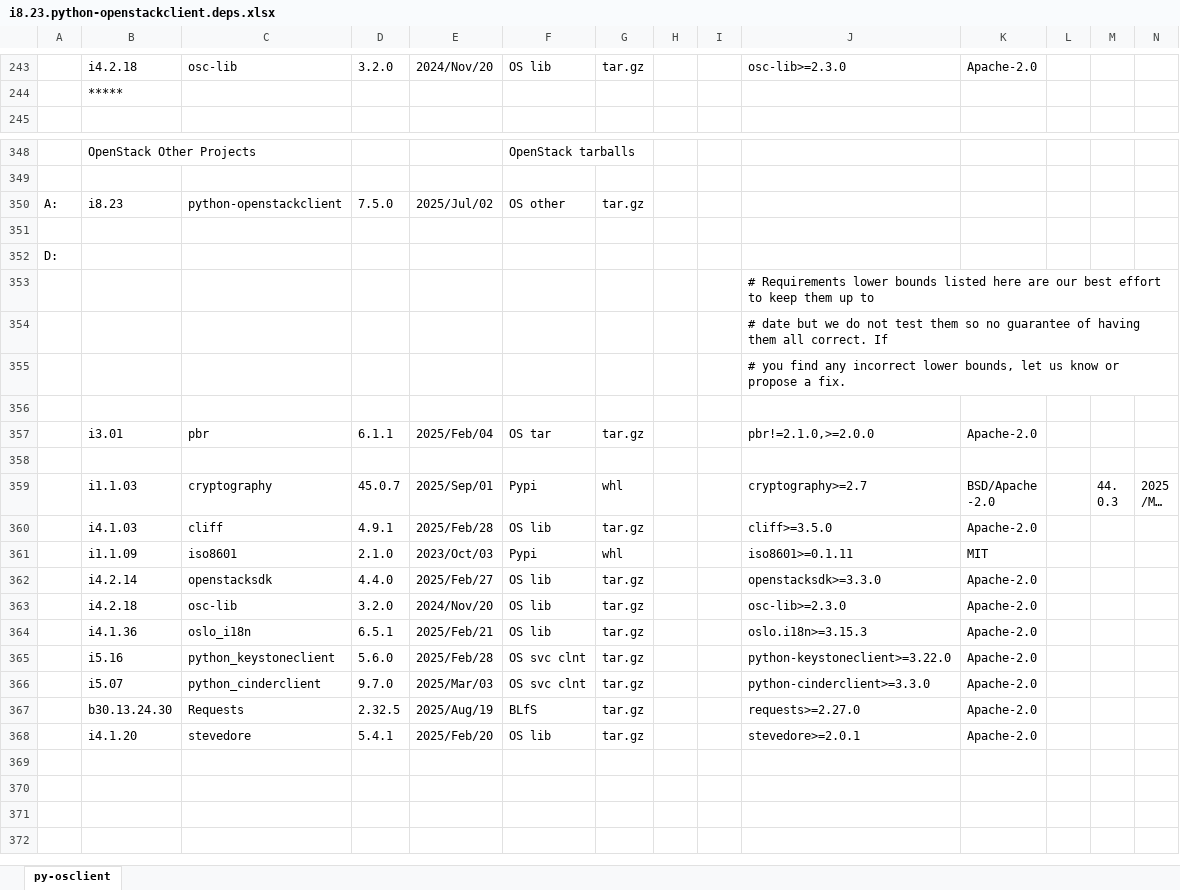
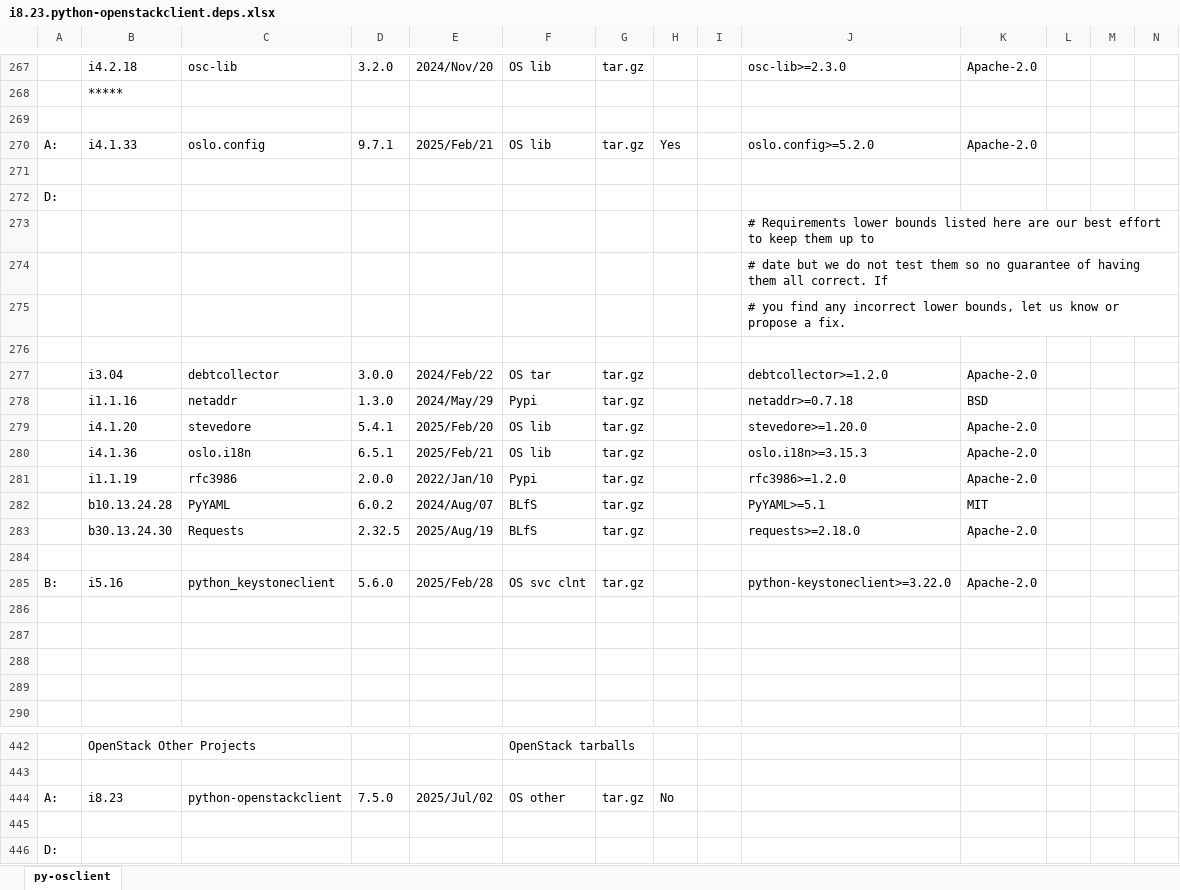
Before and after one commit to sevilla-larry/OpenStack-scripts, an Excel workbook: 25.1.Epoxy/i8.OS.Other.Projects/i8.23.python-openstackclient.deps.xlsx, sheet py-osclient, drawn as a sheet; only a part is shown, gaps mark what is left out; the shorter side is filled out with more unchanged rows; long unchanged cells end in …; values as stored, in another font and other column widths than the file's, no cell formats; addresses are those after the commit; rows hold the shown columns only; the diff covers the shown part only; the diff names each change by its address in the sheet, - before the commit and + after, or states it on an @@ line.

Commit message:
python-openstackclient & deps

```diff
--- a/25.1.Epoxy/i8.OS.Other.Projects/i8.23.python-openstackclient.deps.xlsx (sheet py-osclient)
+++ b/25.1.Epoxy/i8.OS.Other.Projects/i8.23.python-openstackclient.deps.xlsx (sheet py-osclient)
+row 269: (empty)
+row 270: A: | i4.1.33 | oslo.config | 9.7.1 | 2025/Feb/21 | OS lib | tar.gz | Yes |  | oslo.config>=5.2.0 | Apache-2.0
+row 271: (empty)
+row 272: D:
+row 273:  |  |  |  |  |  |  |  |  | # Requirements lower bounds listed here are our best effort to keep them up to
+row 274:  |  |  |  |  |  |  |  |  | # date but we do not test them so no guarantee of having them all correct. If
+row 275:  |  |  |  |  |  |  |  |  | # you find any incorrect lower bounds, let us know or propose a fix.
+row 276: (empty)
+row 277:  | i3.04 | debtcollector | 3.0.0 | 2024/Feb/22 | OS tar | tar.gz |  |  | debtcollector>=1.2.0 | Apache-2.0
+row 278:  | i1.1.16 | netaddr | 1.3.0 | 2024/May/29 | Pypi | tar.gz |  |  | netaddr>=0.7.18 | BSD
+row 279:  | i4.1.20 | stevedore | 5.4.1 | 2025/Feb/20 | OS lib | tar.gz |  |  | stevedore>=1.20.0 | Apache-2.0
+row 280:  | i4.1.36 | oslo.i18n | 6.5.1 | 2025/Feb/21 | OS lib | tar.gz |  |  | oslo.i18n>=3.15.3 | Apache-2.0
+row 281:  | i1.1.19 | rfc3986 | 2.0.0 | 2022/Jan/10 | Pypi | tar.gz |  |  | rfc3986>=1.2.0 | Apache-2.0
+row 282:  | b10.13.24.28 | PyYAML | 6.0.2 | 2024/Aug/07 | BLfS | tar.gz |  |  | PyYAML>=5.1 | MIT
+row 283:  | b30.13.24.30 | Requests | 2.32.5 | 2025/Aug/19 | BLfS | tar.gz |  |  | requests>=2.18.0 | Apache-2.0
+row 284: (empty)
+row 285: B: | i5.16 | python_keystoneclient | 5.6.0 | 2025/Feb/28 | OS svc clnt | tar.gz |  |  | python-keystoneclient>=3.22.0 | Apache-2.0
+row 286: (empty)
+row 287: (empty)
+row 288: (empty)
+row 289: (empty)
-H444: (empty)
+H444: No
```
Also changed, not shown: 73 added rows elsewhere in this sheet, cell formats, 14 other files.
